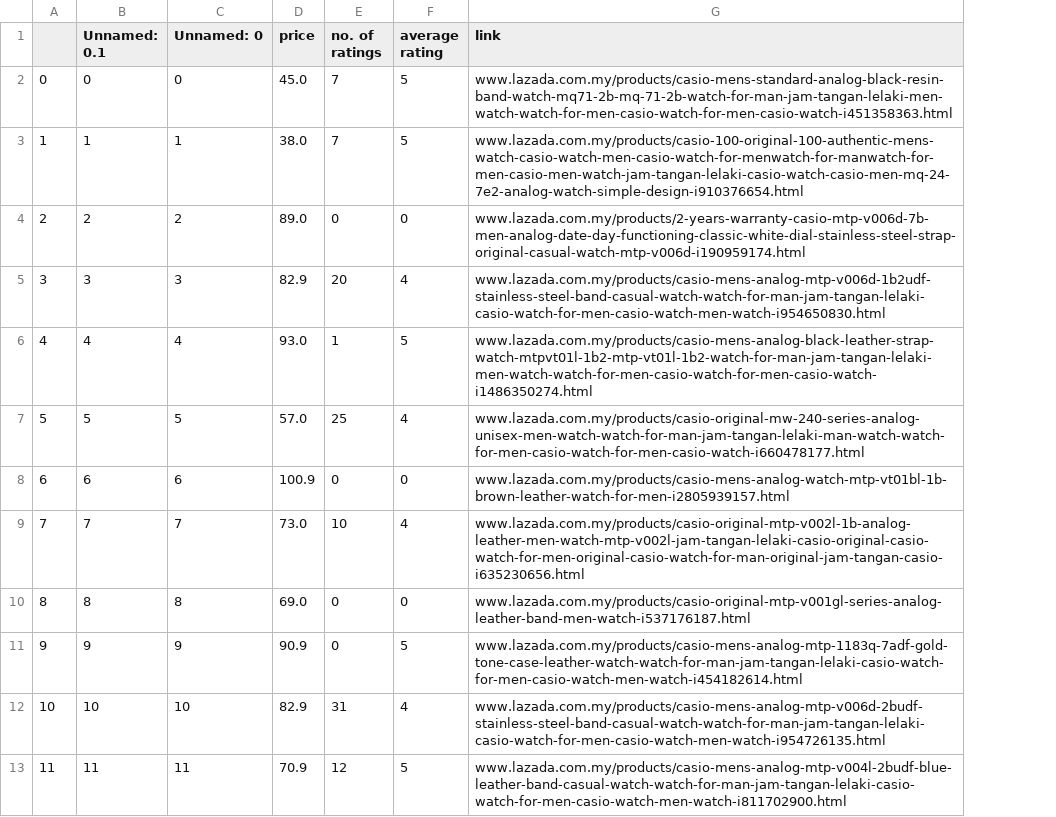
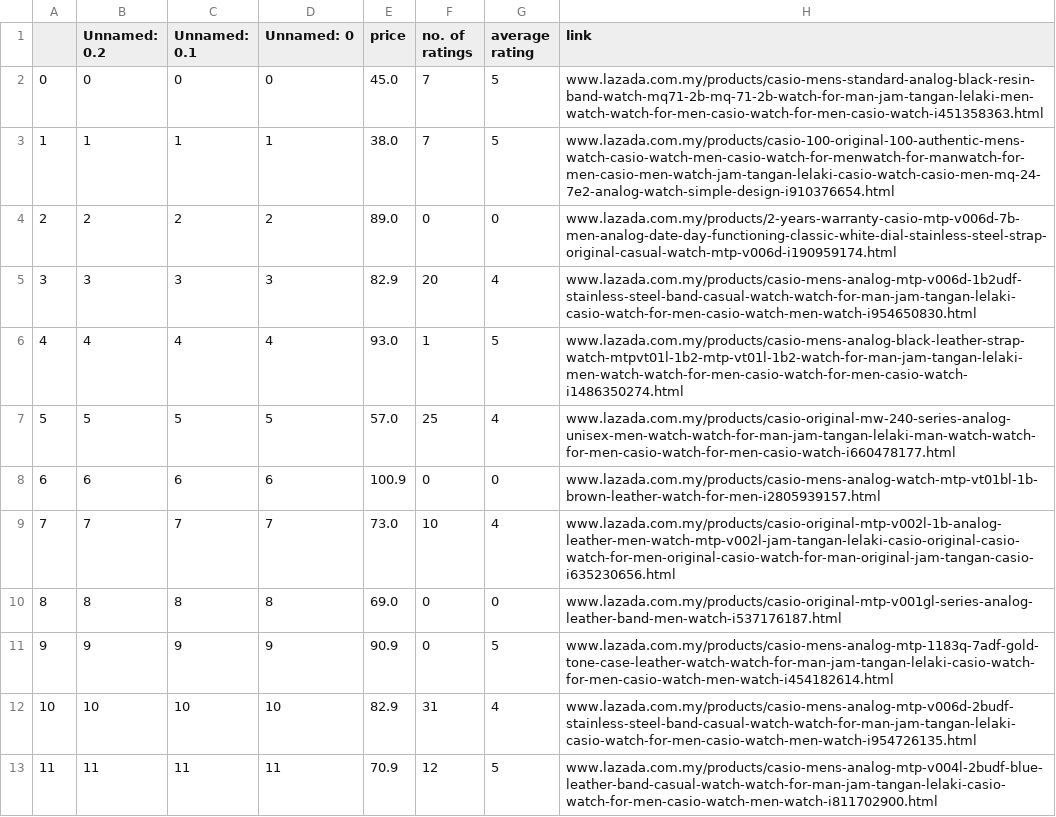
Before and after one commit to TYJ01/airost, a CSV file: lazada product casio men analog.csv, drawn as a sheet; only a part is shown; the diff names each change by its address in the sheet, - before the commit and + after, or states it on an @@ line.

```diff
--- a/lazada product casio men analog.csv
+++ b/lazada product casio men analog.csv
+column B (Unnamed: 0.2), rows 2-13: 0 | 1 | 2 | 3 | 4 | 5 | 6 | 7 | 8 | 9 | 10 | 11
```
Also changed, not shown: 1 other file.
